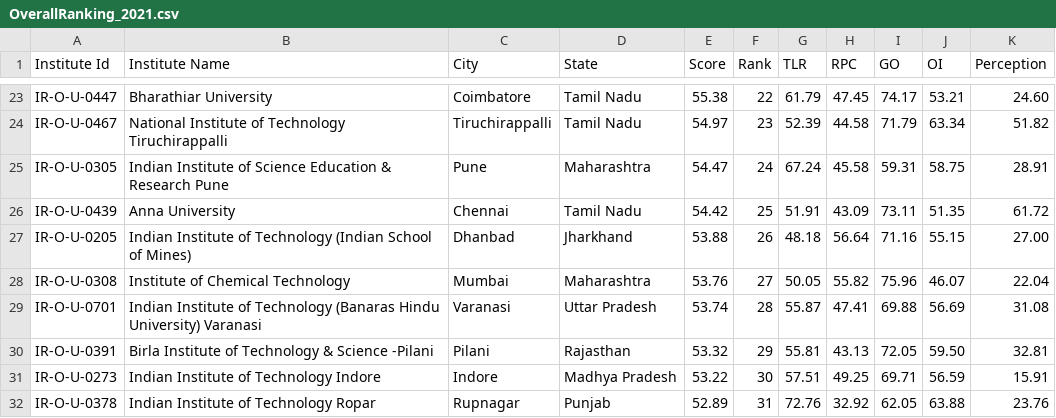
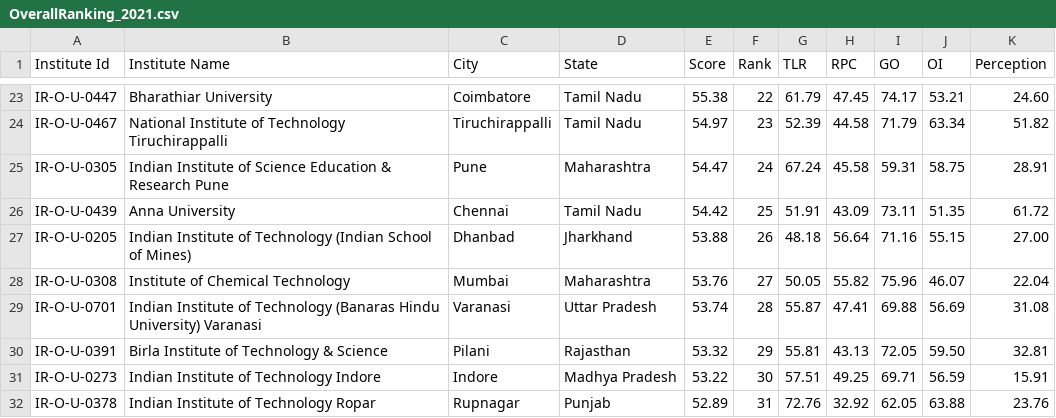
Before and after one commit to kalp121212/DS203_Project, a CSV file: Datasets/Nirf/2021/OverallRanking_2021.csv, drawn as a sheet; only a part is shown, gaps mark what is left out.

Commit message:
Added BITS Pilani

```diff
--- a/Datasets/Nirf/2021/OverallRanking_2021.csv
+++ b/Datasets/Nirf/2021/OverallRanking_2021.csv
@@ -29,3 +29,3 @@ IR-O-U-0308,Institute of Chemical Technology,Mumbai,Maharashtra,53.76,27,50.05,5
 IR-O-U-0701,Indian Institute of Technology (Banaras Hindu University) Varanasi,Varanasi,Uttar Pradesh,53.74,28,55.87,47.41,69.88,56.69,31.08
-IR-O-U-0391,Birla Institute of Technology & Science -Pilani,Pilani,Rajasthan,53.32,29,55.81,43.13,72.05,59.50,32.81
+IR-O-U-0391,Birla Institute of Technology & Science,Pilani,Rajasthan,53.32,29,55.81,43.13,72.05,59.50,32.81
 IR-O-U-0273,Indian Institute of Technology Indore,Indore,Madhya Pradesh,53.22,30,57.51,49.25,69.71,56.59,15.91
```
Also changed, not shown: 1 other file.
